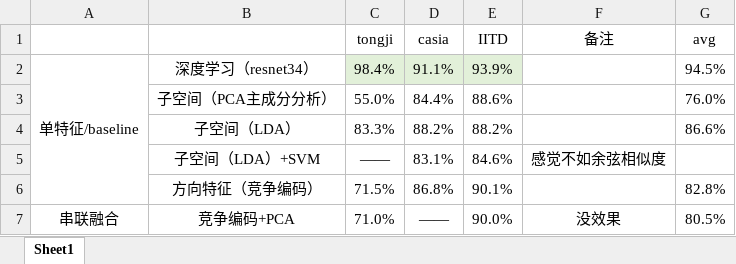
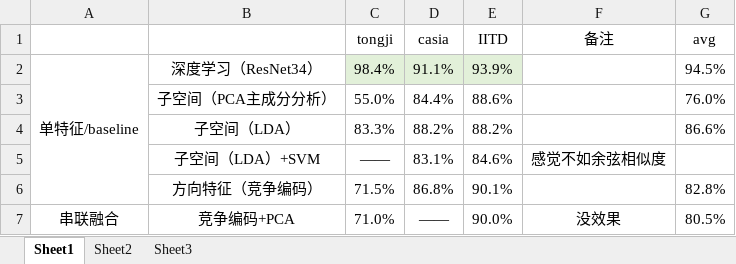
Before and after one commit to yunniw2001/graduation_code, an Excel workbook: 准确率.xlsx, sheet Sheet1, drawn as a sheet; only a part is shown; values as stored, in another font and other column widths than the file's, no borders; charts and pictures not drawn; the diff covers the shown part only; the diff names each change by its address in the sheet, - before the commit and + after, or states it on an @@ line.

```diff
--- a/准确率.xlsx (sheet Sheet1)
+++ b/准确率.xlsx (sheet Sheet1)
+sheet tab: Sheet2
+sheet tab: Sheet3
-B2: 深度学习（resnet34）
+B2: 深度学习（ResNet34）
```
Also changed, not shown: 37 added rows and 21 edited cells elsewhere in this sheet, charts or pictures, 24 other files.
